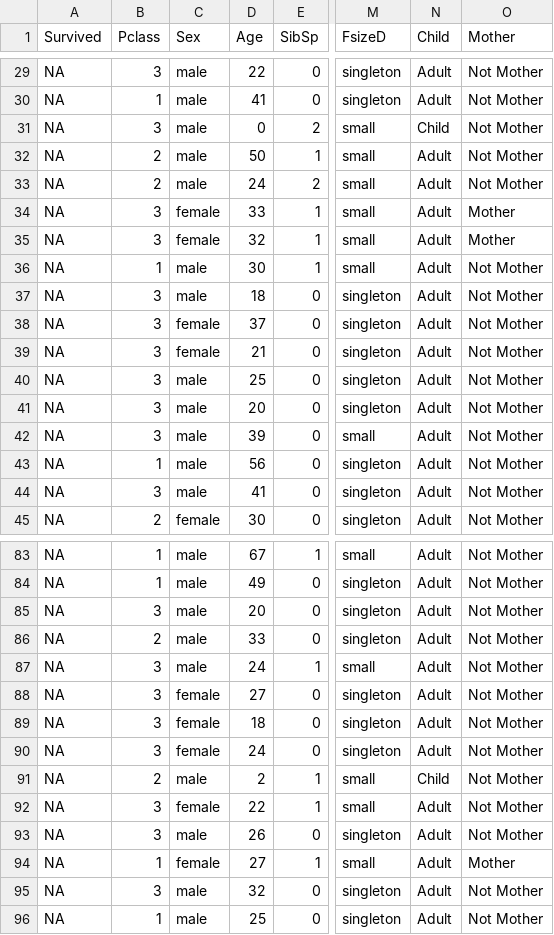
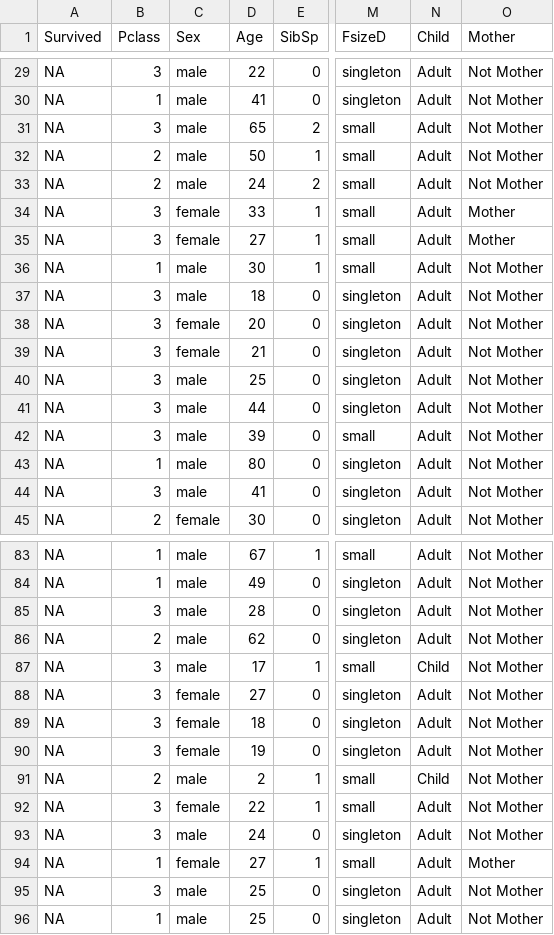
Before and after one commit to Ewen2015/Kaggle, a CSV file: Titanic/test_clean.csv, drawn as a sheet; only a part is shown, gaps mark what is left out; the diff covers the shown part only; the diff names each change by its address in the sheet, - before the commit and + after, or states it on an @@ line.

```diff
--- a/Titanic/test_clean.csv
+++ b/Titanic/test_clean.csv
-D31 (Age): 0
+D31 (Age): 65
-N31 (Child): Child
+N31 (Child): Adult
-D35 (Age): 32
+D35 (Age): 27
-D38 (Age): 37
+D38 (Age): 20
-D41 (Age): 20
+D41 (Age): 44
-D43 (Age): 56
+D43 (Age): 80
-D85 (Age): 20
+D85 (Age): 28
-D86 (Age): 33
+D86 (Age): 62
-D87 (Age): 24
+D87 (Age): 17
-N87 (Child): Adult
+N87 (Child): Child
-D90 (Age): 24
+D90 (Age): 19
-D93 (Age): 26
+D93 (Age): 24
-D95 (Age): 32
+D95 (Age): 25
```
Also changed, not shown: 82 edited cells elsewhere in this file, Titanic/full_clean.csv, Titanic/train_clean.csv, 2 other files.
